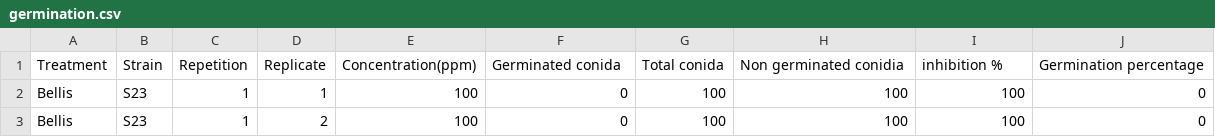
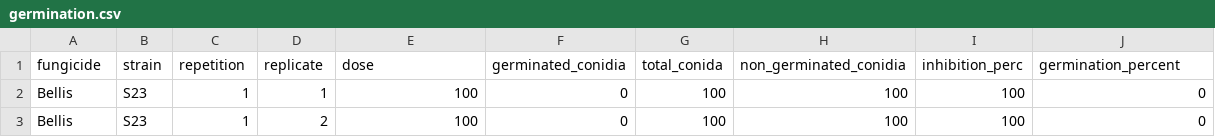
Before and after one commit to alutudela1/Chemical_control_of_brown_spot_of_pear, a CSV file: data/germination.csv, drawn as a sheet; only a part is shown; removed rows and columns are numbered as before the commit, all else as after; the diff names each change by its address in the sheet, - before the commit and + after, or states it on an @@ line.

```diff
--- a/data/germination.csv
+++ b/data/germination.csv
-row 1: Treatment | Strain | Repetition | Replicate | Concentration(ppm) | Germinated conida | Total conida | Non germinated conidia | inhibition % | Germination percentage
+row 1: fungicide | strain | repetition | replicate | dose | germinated_conidia | total_conida | non_germinated_conidia | inhibition_perc | germination_percent
```
Also changed, not shown: 5 other files.
